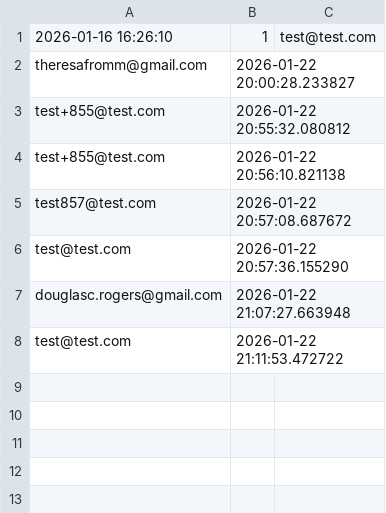
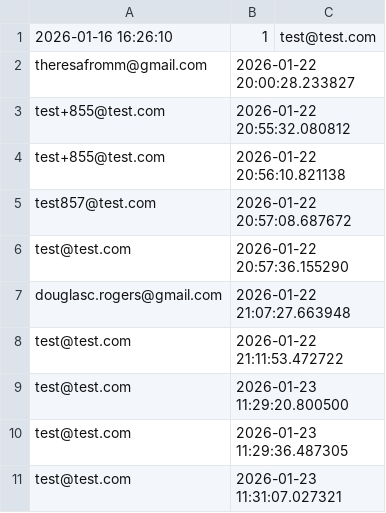
Before and after one commit to dc152xx/vehicle-reservations-demo-trustap, a CSV file: leads.csv, drawn as a sheet.

```diff
--- a/leads.csv
+++ b/leads.csv
@@ -8 +8,4 @@ douglasc.rogers@gmail.com,2026-01-22 21:07:27.663948
 test@test.com,2026-01-22 21:11:53.472722
+test@test.com,2026-01-23 11:29:20.800500
+test@test.com,2026-01-23 11:29:36.487305
+test@test.com,2026-01-23 11:31:07.027321
```
Also changed, not shown: 1 other file.
